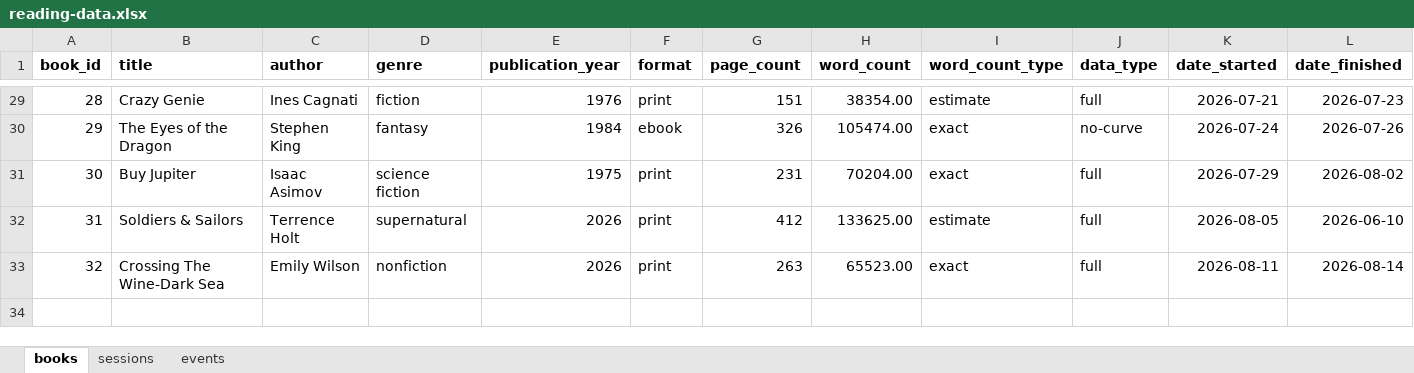
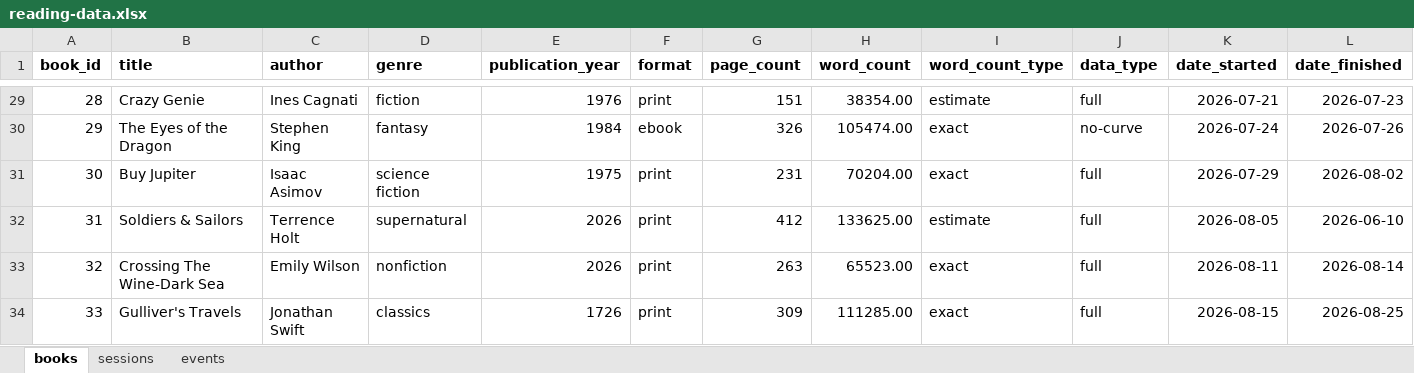
Before and after one commit to ericstmoore/reading-analysis, an Excel workbook: data/reading-data.xlsx, sheet books, drawn as a sheet; only a part is shown, gaps mark what is left out; values as stored, in another font and other column widths than the file's, no borders; the diff names each change by its address in the sheet, - before the commit and + after, or states it on an @@ line.

Commit message:
data (Gulliver's Travels)

```diff
--- a/data/reading-data.xlsx (sheet books)
+++ b/data/reading-data.xlsx (sheet books)
+row 34: 33 | Gulliver's Travels | Jonathan Swift | classics | 1726 | print | 309 | 111285.00 | exact | full | 2026-08-15 | 2026-08-25
```
Also changed, not shown: sheet sessions, sheet events, formulas that keep their value, 2 other files.
